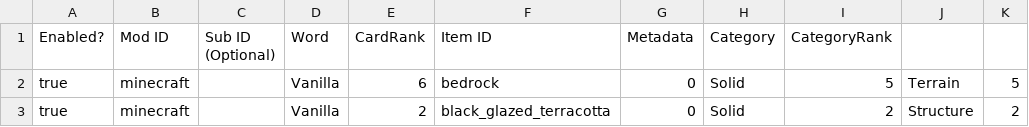
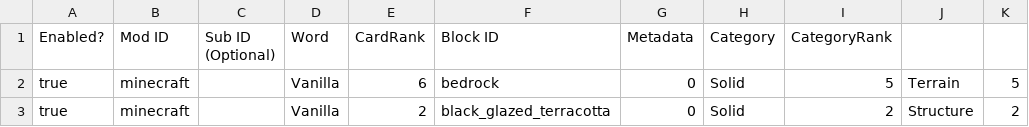
Before and after one commit to TheFloydman/Pages, a CSV file: src/main/resources/assets/pages/blocks.csv, drawn as a sheet; only a part is shown; the diff names each change by its address in the sheet, - before the commit and + after, or states it on an @@ line.

Commit message:
Item ID -> Block ID

```diff
--- a/src/main/resources/assets/pages/blocks.csv
+++ b/src/main/resources/assets/pages/blocks.csv
-F1: Item ID
+F1: Block ID
```
